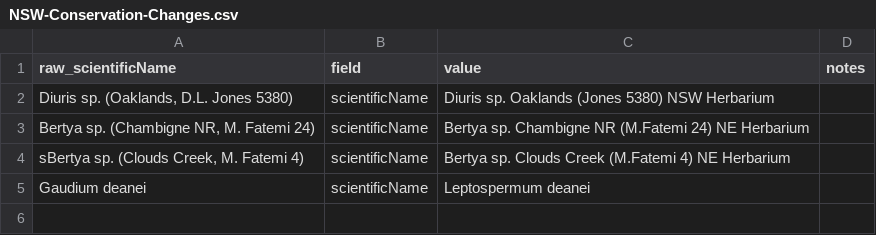
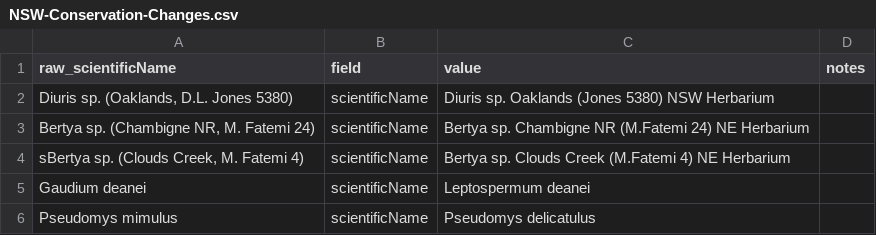
Before and after one commit to AtlasOfLivingAustralia/authoritative-lists, a CSV file: automated-processes/updateConservationSensitive/Changes/NSW-Conservation-Changes.csv, drawn as a sheet; the diff names each change by its address in the sheet, - before the commit and + after, or states it on an @@ line.

```diff
--- a/automated-processes/updateConservationSensitive/Changes/NSW-Conservation-Changes.csv
+++ b/automated-processes/updateConservationSensitive/Changes/NSW-Conservation-Changes.csv
+row 6: Pseudomys mimulus | scientificName | Pseudomys delicatulus
```
Also changed, not shown: automated-processes/updateConservationSensitive/Changes/NT-Conservation-Changes.csv.
